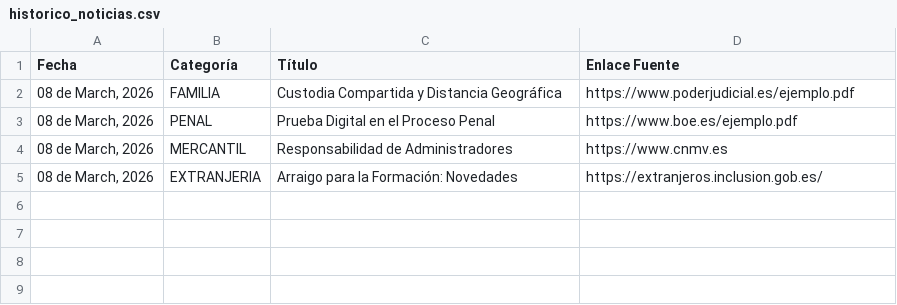
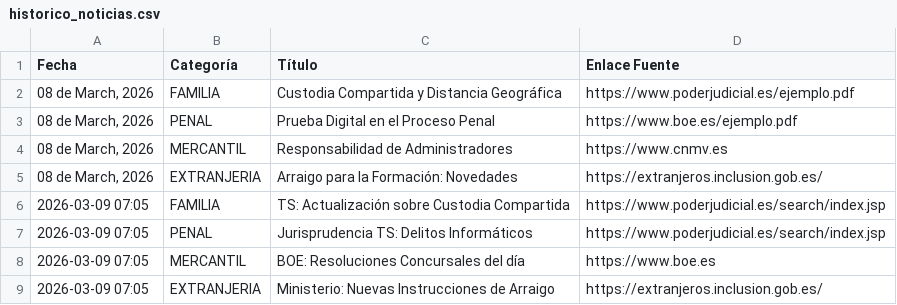
Before and after one commit to alfernandezabogado/web_despacho, a CSV file: historico_noticias.csv, drawn as a sheet; the diff names each change by its address in the sheet, - before the commit and + after, or states it on an @@ line.

```diff
--- a/historico_noticias.csv
+++ b/historico_noticias.csv
+row 6: 2026-03-09 07:05 | FAMILIA | TS: Actualización sobre Custodia Compartida | https://www.poderjudicial.es/search/index.jsp
+row 7: 2026-03-09 07:05 | PENAL | Jurisprudencia TS: Delitos Informáticos | https://www.poderjudicial.es/search/index.jsp
+row 8: 2026-03-09 07:05 | MERCANTIL | BOE: Resoluciones Concursales del día | https://www.boe.es
+row 9: 2026-03-09 07:05 | EXTRANJERIA | Ministerio: Nuevas Instrucciones de Arraigo | https://extranjeros.inclusion.gob.es/
```
Also changed, not shown: 1 other file.
